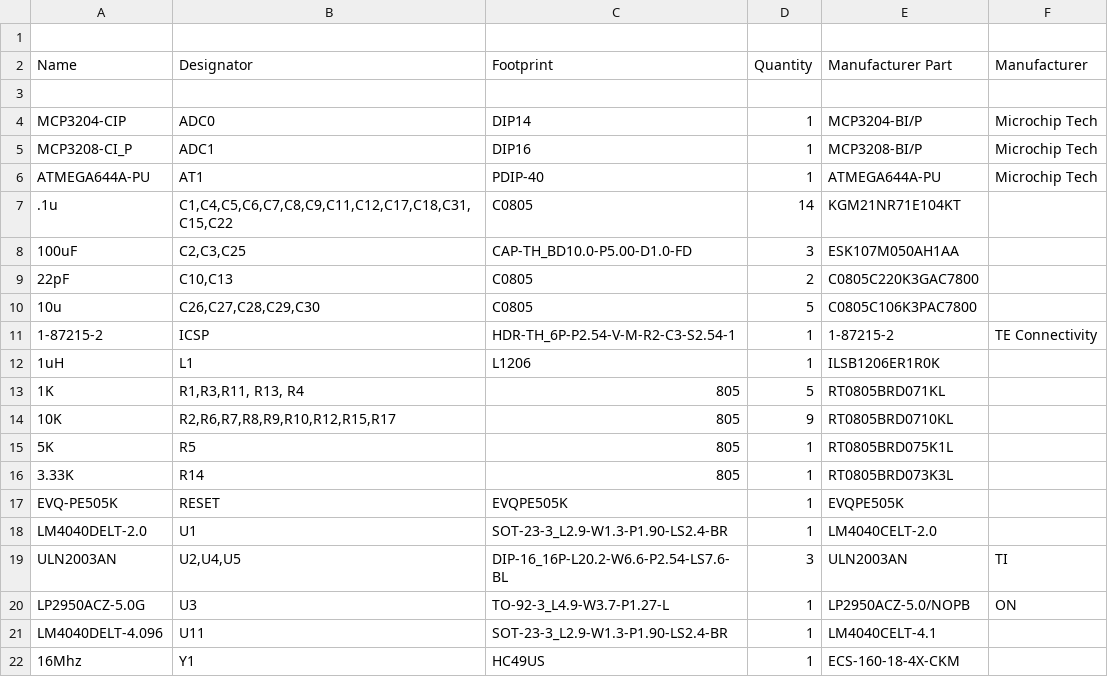
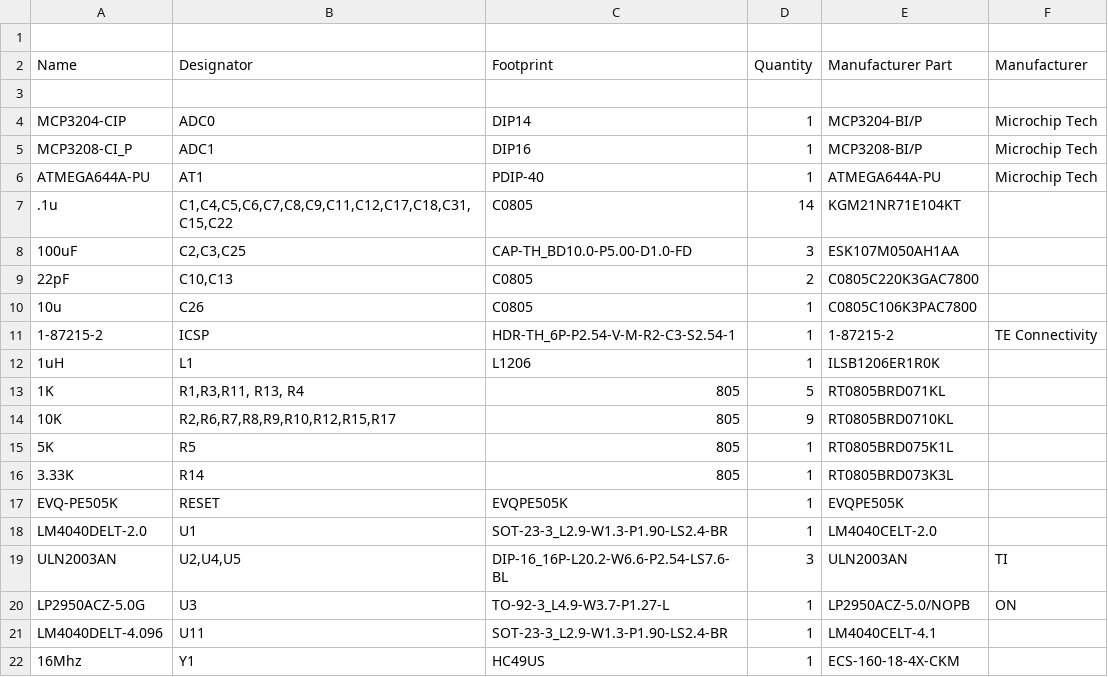
Before and after one commit to steveschr/BMS-for-Sailboat, a TSV file: Hardware/Mainboard/BOM_Main-vB - BOM_Main-vB.tsv, drawn as a sheet.

Commit message:
update hardware

```diff
--- a/Hardware/Mainboard/BOM_Main-vB - BOM_Main-vB.tsv
+++ b/Hardware/Mainboard/BOM_Main-vB - BOM_Main-vB.tsv
@@ -9,3 +9,3 @@ ATMEGA644A-PU	AT1	PDIP-40	1	ATMEGA644A-PU	Microchip Tech
 22pF	C10,C13	C0805	2	C0805C220K3GAC7800	
-10u	C26,C27,C28,C29,C30	C0805	5	C0805C106K3PAC7800	
+10u	C26	C0805	1	C0805C106K3PAC7800	
 1-87215-2	ICSP	HDR-TH_6P-P2.54-V-M-R2-C3-S2.54-1	1	1-87215-2	TE Connectivity
```
Also changed, not shown: 15 other files.
